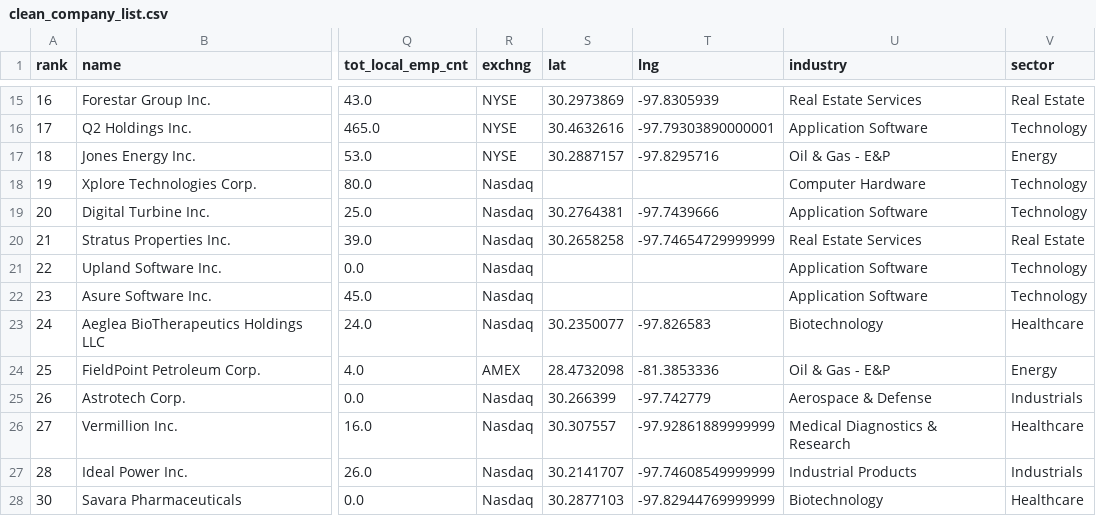
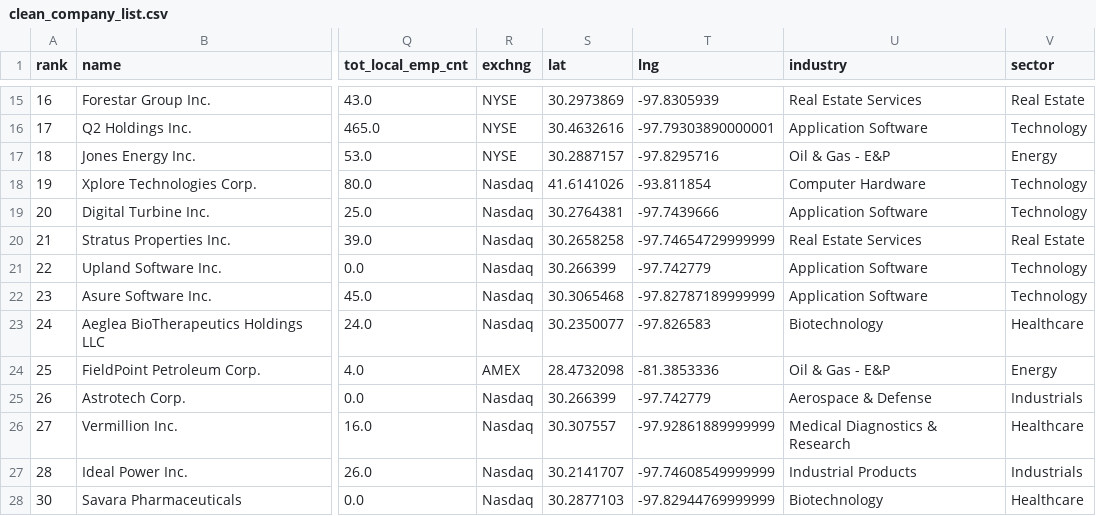
Before and after one commit to jijivjacob1/publicly-traded-atx, a CSV file: clean_company_list.csv, drawn as a sheet; only a part is shown, gaps mark what is left out; the diff names each change by its address in the sheet, - before the commit and + after, or states it on an @@ line.

```diff
--- a/clean_company_list.csv
+++ b/clean_company_list.csv
-S18 (lat): (empty)
+S18 (lat): 41.6141026
-T18 (lng): (empty)
+T18 (lng): -93.811854
-S21 (lat): (empty)
+S21 (lat): 30.266399
-T21 (lng): (empty)
+T21 (lng): -97.742779
-S22 (lat): (empty)
+S22 (lat): 30.3065468
-T22 (lng): (empty)
+T22 (lng): -97.82787189999999
```
Also changed, not shown: 3 other files.
